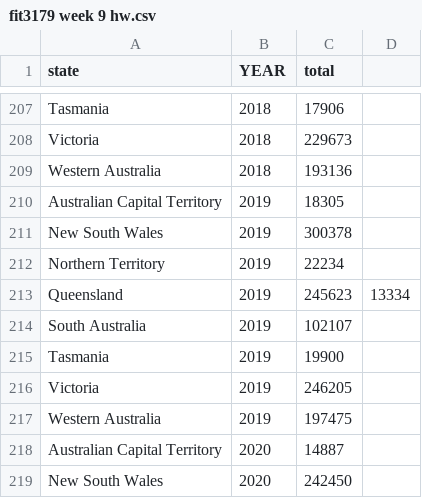
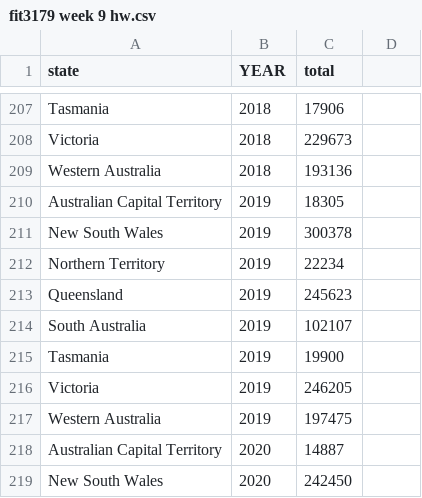
Before and after one commit to ykho0024-eng/FIT3179, a CSV file: fit3179 week 9 hw.csv, drawn as a sheet; only a part is shown, gaps mark what is left out.

Commit message:
Update fit3179 week 9 hw.csv

```diff
--- a/fit3179 week 9 hw.csv
+++ b/fit3179 week 9 hw.csv
@@ -212,3 +212,3 @@ New South Wales,2019,300378
 Northern Territory,2019,22234
-Queensland,2019,245623,13334
+Queensland,2019,245623
 South Australia,2019,102107
```
